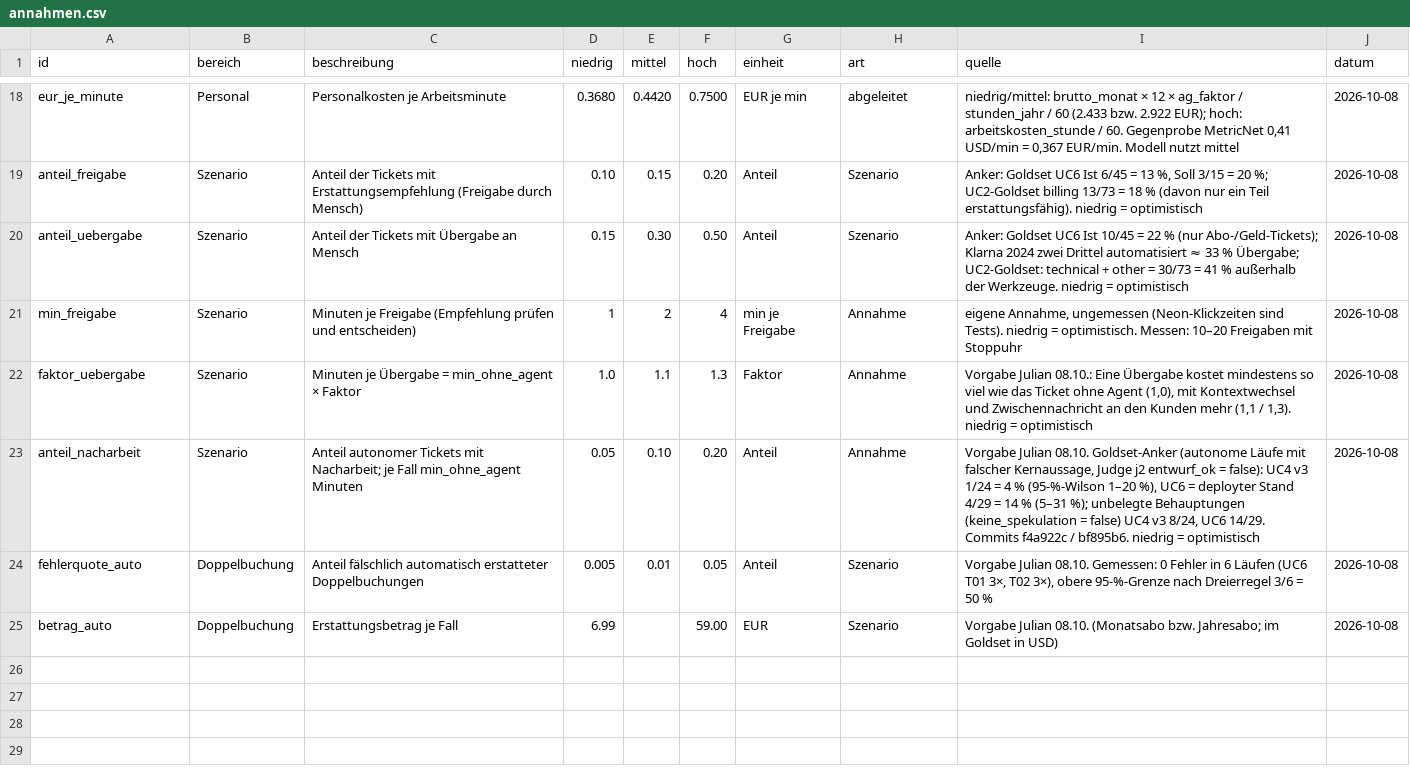
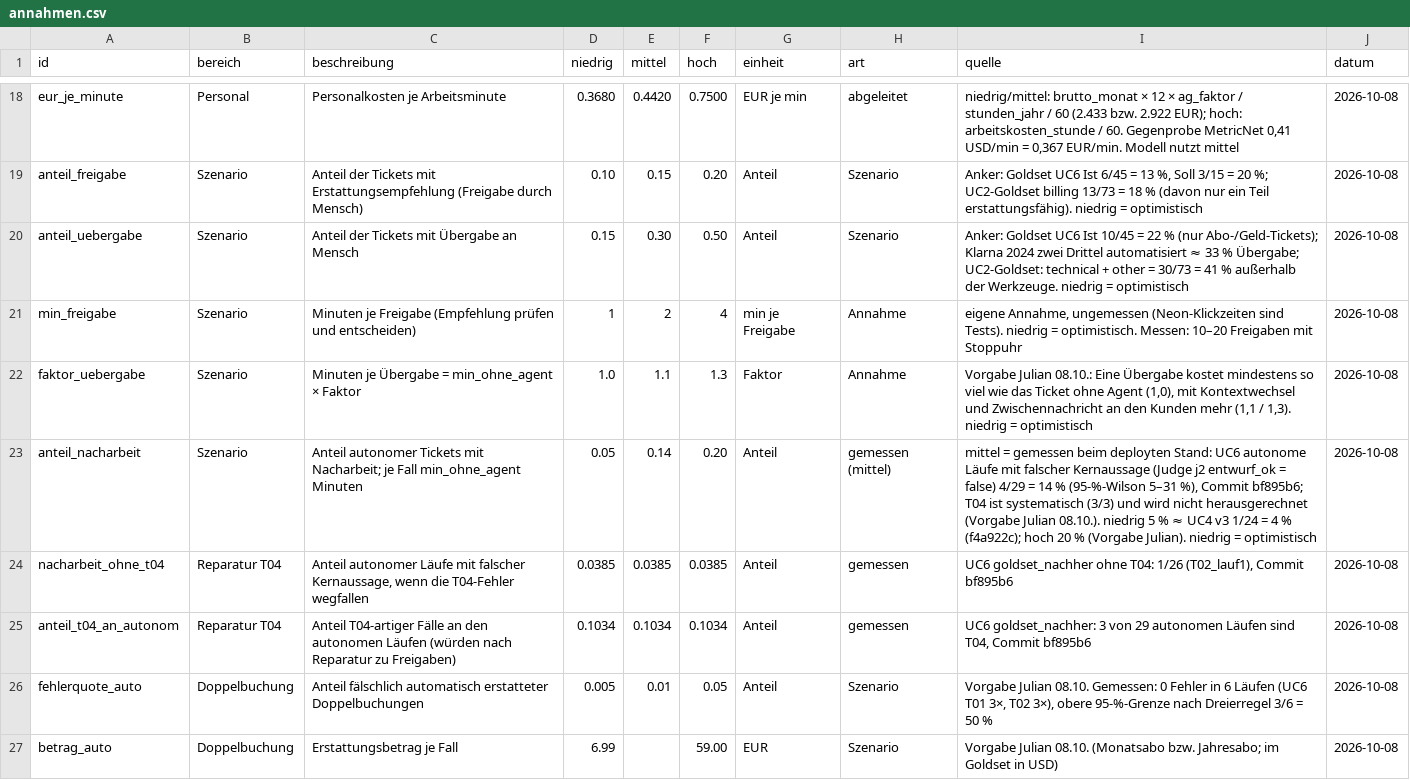
Before and after one commit to JulianStnDev/ai-uc-08-unit-economics, a CSV file: data/annahmen.csv, drawn as a sheet; only a part is shown, gaps mark what is left out.

```diff
--- a/data/annahmen.csv
+++ b/data/annahmen.csv
@@ -22,3 +22,5 @@ min_freigabe,Szenario,Minuten je Freigabe (Empfehlung prüfen und entscheiden),1
 faktor_uebergabe,Szenario,"Minuten je Übergabe = min_ohne_agent × Faktor",1.0,1.1,1.3,Faktor,Annahme,"Vorgabe Julian 08.10.: Eine Übergabe kostet mindestens so viel wie das Ticket ohne Agent (1,0), mit Kontextwechsel und Zwischennachricht an den Kunden mehr (1,1 / 1,3). niedrig = optimistisch",2026-10-08
-anteil_nacharbeit,Szenario,"Anteil autonomer Tickets mit Nacharbeit; je Fall min_ohne_agent Minuten",0.05,0.10,0.20,Anteil,Annahme,"Vorgabe Julian 08.10. Goldset-Anker (autonome Läufe mit falscher Kernaussage, Judge j2 entwurf_ok = false): UC4 v3 1/24 = 4 % (95-%-Wilson 1–20 %), UC6 = deployter Stand 4/29 = 14 % (5–31 %); unbelegte Behauptungen (keine_spekulation = false) UC4 v3 8/24, UC6 14/29. Commits f4a922c / bf895b6. niedrig = optimistisch",2026-10-08
+anteil_nacharbeit,Szenario,"Anteil autonomer Tickets mit Nacharbeit; je Fall min_ohne_agent Minuten",0.05,0.14,0.20,Anteil,gemessen (mittel),"mittel = gemessen beim deployten Stand: UC6 autonome Läufe mit falscher Kernaussage (Judge j2 entwurf_ok = false) 4/29 = 14 % (95-%-Wilson 5–31 %), Commit bf895b6; T04 ist systematisch (3/3) und wird nicht herausgerechnet (Vorgabe Julian 08.10.). niedrig 5 % ≈ UC4 v3 1/24 = 4 % (f4a922c); hoch 20 % (Vorgabe Julian). niedrig = optimistisch",2026-10-08
+nacharbeit_ohne_t04,Reparatur T04,"Anteil autonomer Läufe mit falscher Kernaussage, wenn die T04-Fehler wegfallen",0.0385,0.0385,0.0385,Anteil,gemessen,"UC6 goldset_nachher ohne T04: 1/26 (T02_lauf1), Commit bf895b6",2026-10-08
+anteil_t04_an_autonom,Reparatur T04,"Anteil T04-artiger Fälle an den autonomen Läufen (würden nach Reparatur zu Freigaben)",0.1034,0.1034,0.1034,Anteil,gemessen,"UC6 goldset_nachher: 3 von 29 autonomen Läufen sind T04, Commit bf895b6",2026-10-08
 fehlerquote_auto,Doppelbuchung,Anteil fälschlich automatisch erstatteter Doppelbuchungen,0.005,0.01,0.05,Anteil,Szenario,"Vorgabe Julian 08.10. Gemessen: 0 Fehler in 6 Läufen (UC6 T01 3×, T02 3×), obere 95-%-Grenze nach Dreierregel 3/6 = 50 %",2026-10-08
```
Also changed, not shown: evals/modell_ergebnisse.csv, 9 other files.
